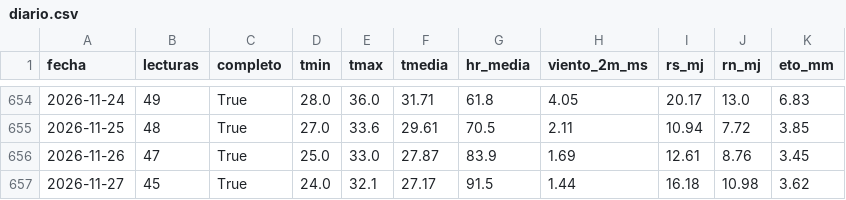
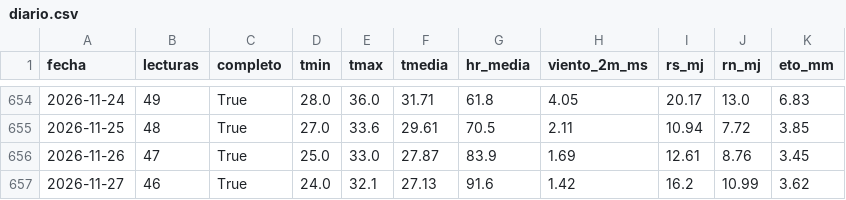
Before and after one commit to henryayalachully12-alt/cecasp, a CSV file: data/diario.csv, drawn as a sheet; only a part is shown, gaps mark what is left out.

Commit message:
Nuevas lecturas

```diff
--- a/data/diario.csv
+++ b/data/diario.csv
@@ -656,2 +656,2 @@ fecha,lecturas,completo,tmin,tmax,tmedia,hr_media,viento_2m_ms,rs_mj,rn_mj,eto_m
 2026-11-26,47,True,25.0,33.0,27.87,83.9,1.69,12.61,8.76,3.45
-2026-11-27,45,True,24.0,32.1,27.17,91.5,1.44,16.18,10.98,3.62
+2026-11-27,46,True,24.0,32.1,27.13,91.6,1.42,16.2,10.99,3.62
```
Also changed, not shown: data/etc_diaria.csv, 2 other files.
